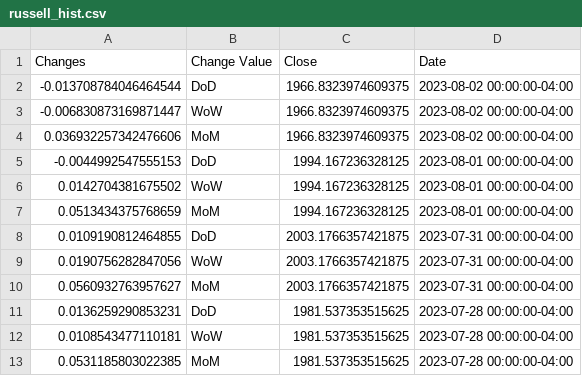
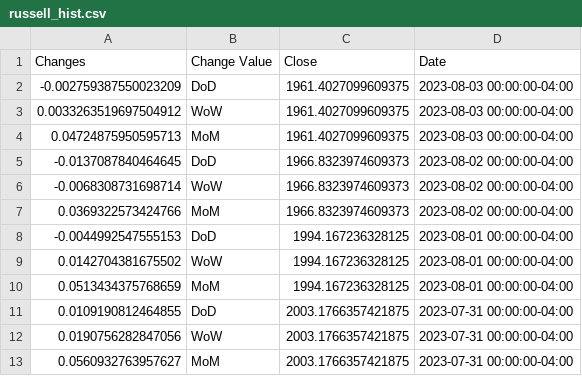
Before and after one commit to anesta95/sAndPStockBuyProj, a CSV file: russell_hist.csv, drawn as a sheet; only a part is shown; the shorter side is filled out with more unchanged rows; removed rows and columns are numbered as before the commit, all else as after; the diff names each change by its address in the sheet, - before the commit and + after, or states it on an @@ line.

```diff
--- a/russell_hist.csv
+++ b/russell_hist.csv
-row 2: -0.013708784046464544 | DoD | 1966.8323974609375 | 2023-08-02 00:00:00-04:00
-row 3: -0.006830873169871447 | WoW | 1966.8323974609375 | 2023-08-02 00:00:00-04:00
-row 4: 0.036932257342476606 | MoM | 1966.8323974609375 | 2023-08-02 00:00:00-04:00
+row 2: -0.002759387550023209 | DoD | 1961.4027099609375 | 2023-08-03 00:00:00-04:00
+row 3: 0.0033263519697504912 | WoW | 1961.4027099609375 | 2023-08-03 00:00:00-04:00
+row 4: 0.04724875950595713 | MoM | 1961.4027099609375 | 2023-08-03 00:00:00-04:00
+row 5: -0.0137087840464645 | DoD | 1966.8323974609373 | 2023-08-02 00:00:00-04:00
+row 6: -0.0068308731698714 | WoW | 1966.8323974609373 | 2023-08-02 00:00:00-04:00
+row 7: 0.0369322573424766 | MoM | 1966.8323974609373 | 2023-08-02 00:00:00-04:00
```
Also changed, not shown: dowjones_hist.csv, nasdaq_hist.csv, 1 other file.
